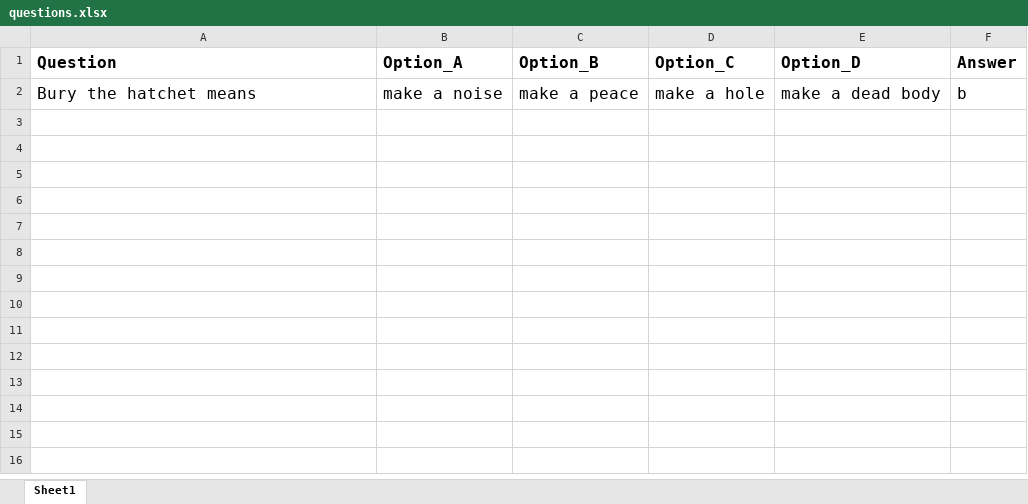
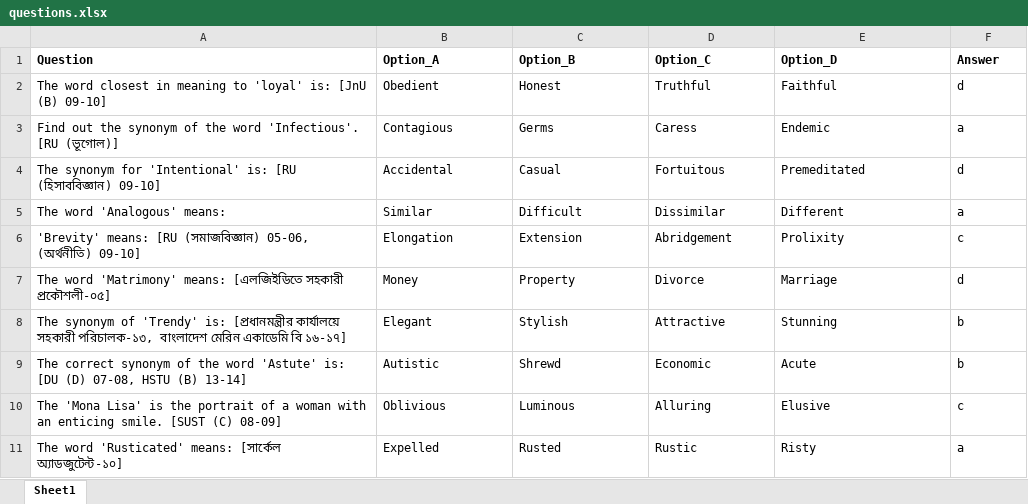
Before and after one commit to raselsumon51/exam_system_1, an Excel workbook: questions.xlsx, sheet Sheet1, drawn as a sheet; values as stored, in another font and other column widths than the file's, no borders; removed rows and columns are numbered as before the commit, all else as after; the diff names each change by its address in the sheet, - before the commit and + after, or states it on an @@ line.

```diff
--- a/questions.xlsx (sheet Sheet1)
+++ b/questions.xlsx (sheet Sheet1)
@@ A1:F1 text size: smaller @@
-row 2: Bury the hatchet means | make a noise | make a peace | make a hole | make a dead body | b
+row 2: The word closest in meaning to 'loyal' is: [JnU (B) 09-10] | Obedient | Honest | Truthful | Faithful | d
+row 3: Find out the synonym of the word 'Infectious'. [RU (ভূগোল)] | Contagious | Germs | Caress | Endemic | a
+row 4: The synonym for 'Intentional' is: [RU (হিসাববিজ্ঞান) 09-10] | Accidental | Casual | Fortuitous | Premeditated | d
+row 5: The word 'Analogous' means: | Similar | Difficult | Dissimilar | Different | a
+row 6: 'Brevity' means: [RU (সমাজবিজ্ঞান) 05-06, (অর্থনীতি) 09-10] | Elongation | Extension | Abridgement | Prolixity | c
+row 7: The word 'Matrimony' means: [এলজিইডিতে সহকারী প্রকৌশলী-০৫] | Money | Property | Divorce | Marriage | d
+row 8: The synonym of 'Trendy' is: [প্রধানমন্ত্রীর কার্যালয়ে সহকারী পরিচালক-১৩, বাংলাদেশ মেরিন একাডেমি বি ১৬-১৭] | Elegant | Stylish | Attractive | Stunning | b
+row 9: The correct synonym of the word 'Astute' is: [DU (D) 07-08, HSTU (B) 13-14] | Autistic | Shrewd | Economic | Acute | b
+row 10: The 'Mona Lisa' is the portrait of a woman with an enticing smile. [SUST (C) 08-09] | Oblivious | Luminous | Alluring | Elusive | c
+row 11: The word 'Rusticated' means: [সার্কেল অ্যাডজুটেন্ট-১০] | Expelled | Rusted | Rustic | Risty | a
```
Also changed, not shown: 1 other file.
